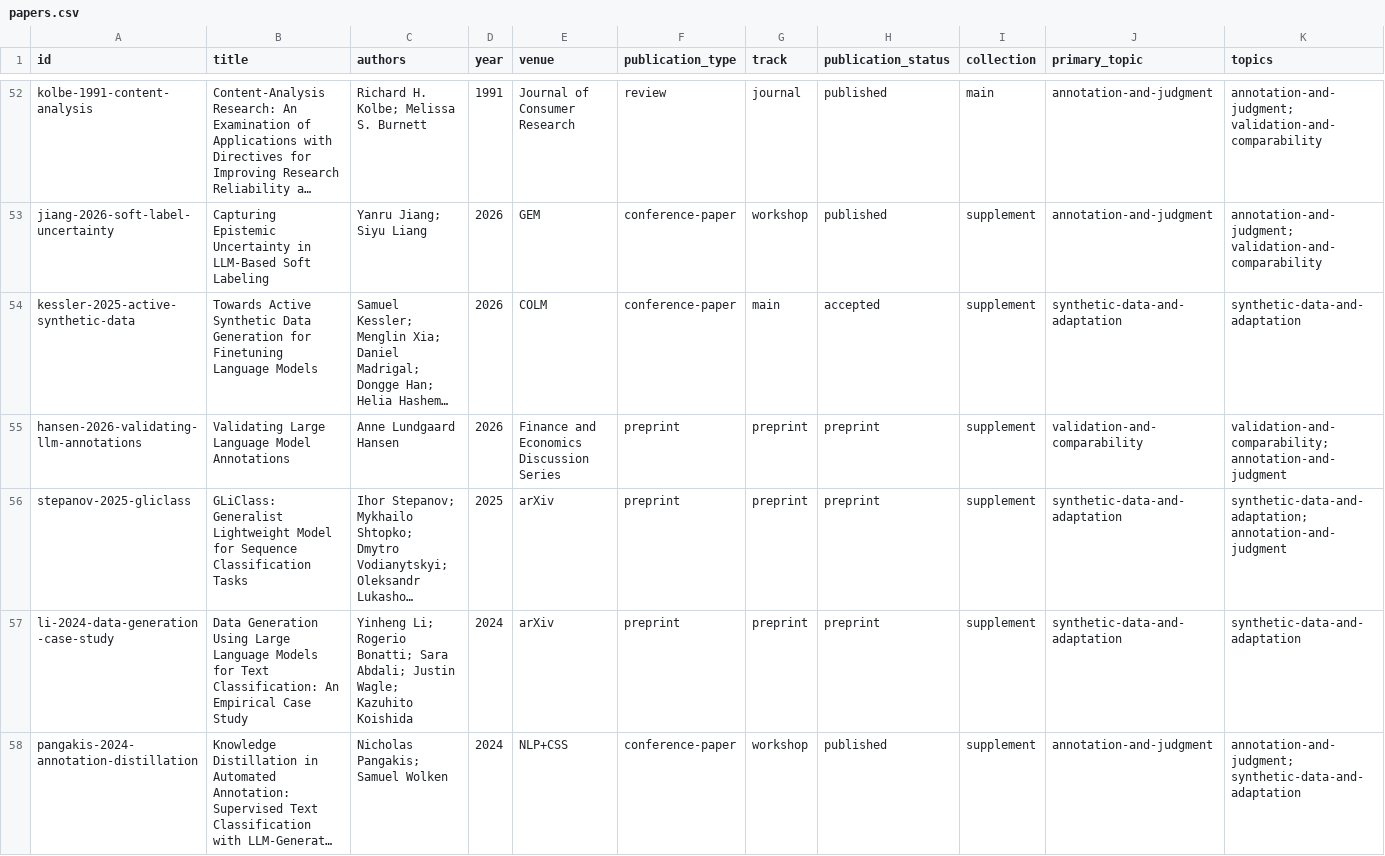
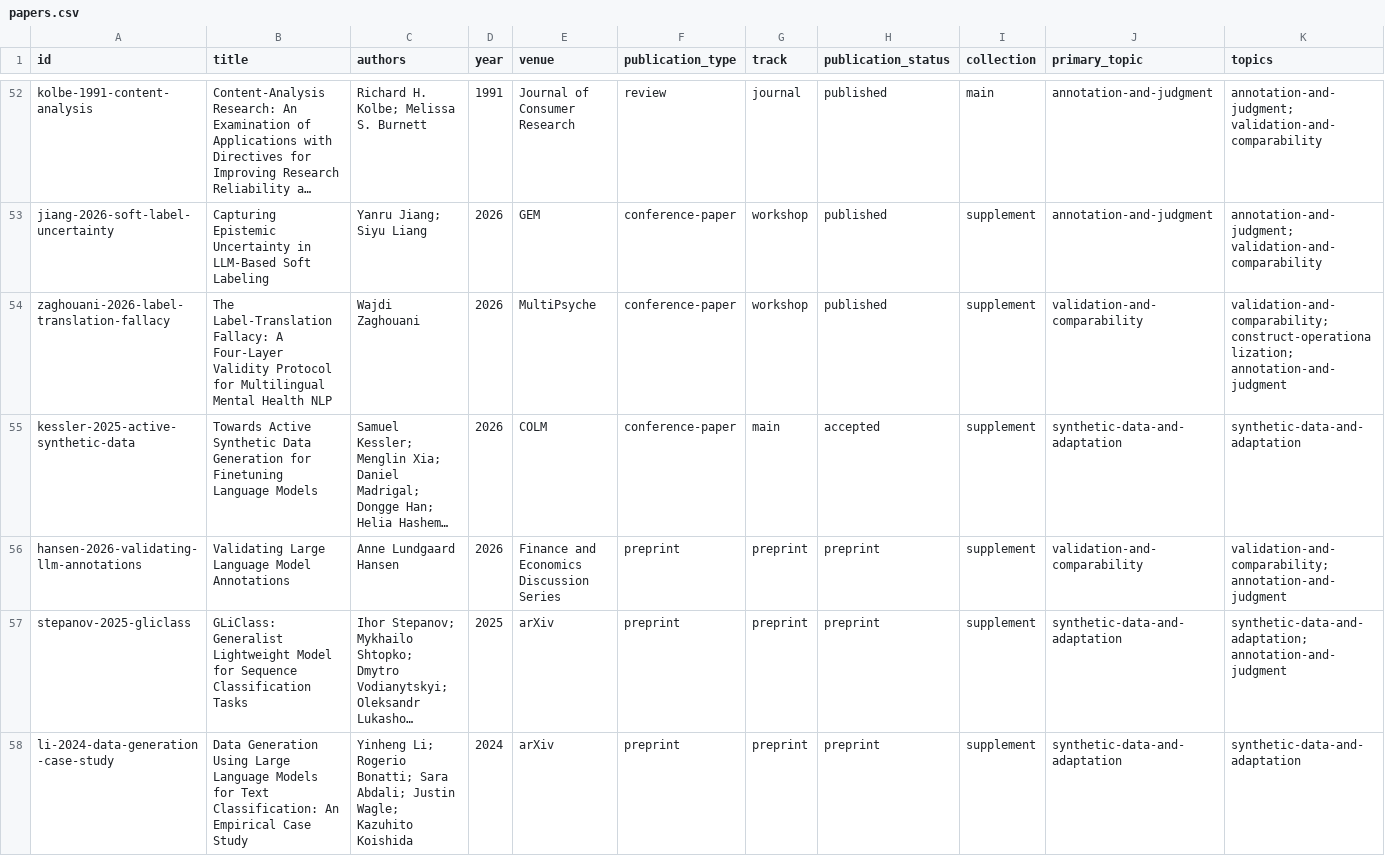
Before and after one commit to sjsj0101/text-measurement-papers, a CSV file: exports/papers.csv, drawn as a sheet; only a part is shown, gaps mark what is left out; the shorter side is filled out with more unchanged rows; long unchanged cells end in …; rows hold the shown columns only; the diff names each change by its address in the sheet, - before the commit and + after, or states it on an @@ line.

Commit message:
Add multilingual validity workshop paper to supplement

```diff
--- a/exports/papers.csv
+++ b/exports/papers.csv
+row 54: zaghouani-2026-label-translation-fallacy | The Label-Translation Fallacy: A Four-Layer Validity Protocol for Multilingual Mental Health NLP | Wajdi Zaghouani | 2026 | MultiPsyche | conference-paper | workshop | published | supplement | validation-and-comparability | validation-and-comparability; construct-operationalization; annotation-and-judgment
```
Also changed, not shown: 10 other files.
